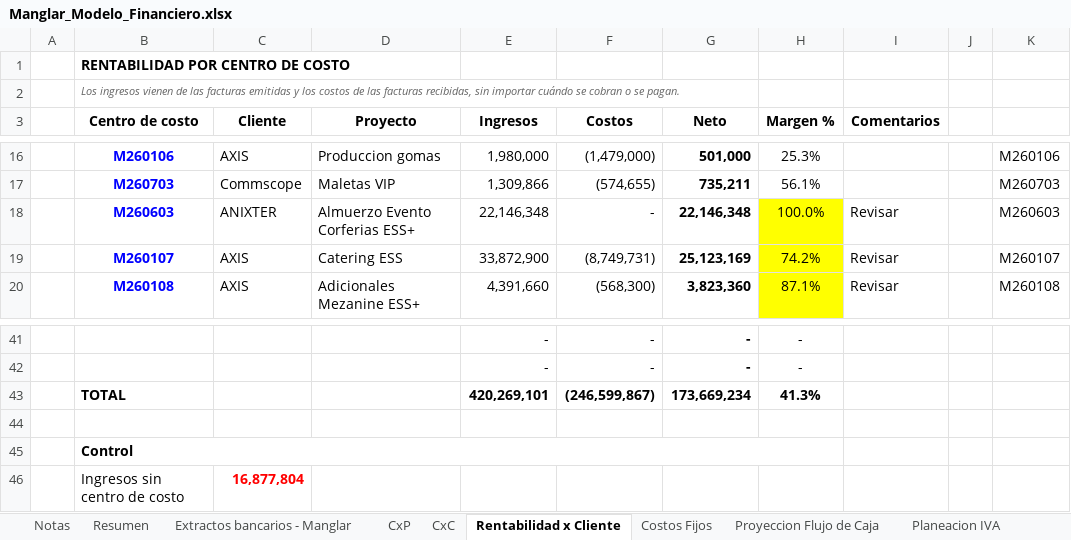
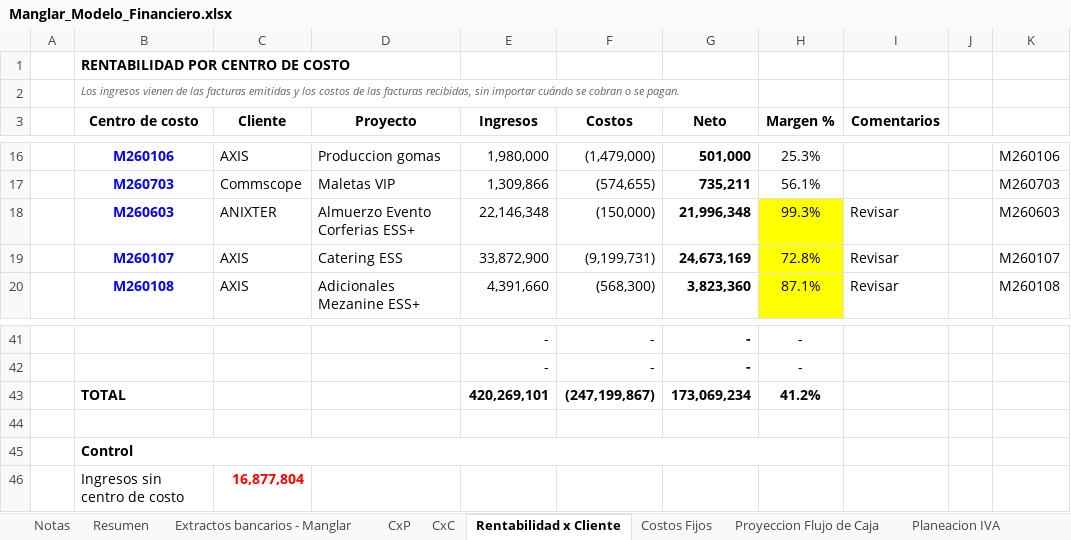
Before and after one commit to santiagomanglar/dashboard-manglar, an Excel workbook: Manglar_Modelo_Financiero.xlsx, sheet Rentabilidad x Cliente, drawn as a sheet; only a part is shown, gaps mark what is left out; values as stored, in another font and other column widths than the file's, no borders; removed rows and columns are numbered as before the commit, all else as after; the diff names each change by its address in the sheet, - before the commit and + after, or states it on an @@ line.

```diff
--- a/Manglar_Modelo_Financiero.xlsx (sheet Rentabilidad x Cliente)
+++ b/Manglar_Modelo_Financiero.xlsx (sheet Rentabilidad x Cliente)
-F18 (Costos): -
+F18 (Costos): (150,000)
-G18 (Neto): 22,146,348
+G18 (Neto): 21,996,348
-H18 (Margen %): 100.0%
+H18 (Margen %): 99.3%
-F19 (Costos): (8,749,731)
+F19 (Costos): (9,199,731)
-G19 (Neto): 25,123,169
+G19 (Neto): 24,673,169
-H19 (Margen %): 74.2%
+H19 (Margen %): 72.8%
-row 43:  | TOTAL |  |  | 420,269,101 | (246,599,867) | 173,669,234 | 41.3%
+row 43:  | TOTAL |  |  | 420,269,101 | (247,199,867) | 173,069,234 | 41.2%
```
Also changed, not shown: sheet Extractos bancarios - Manglar, sheet CxP, sheet Resumen.
